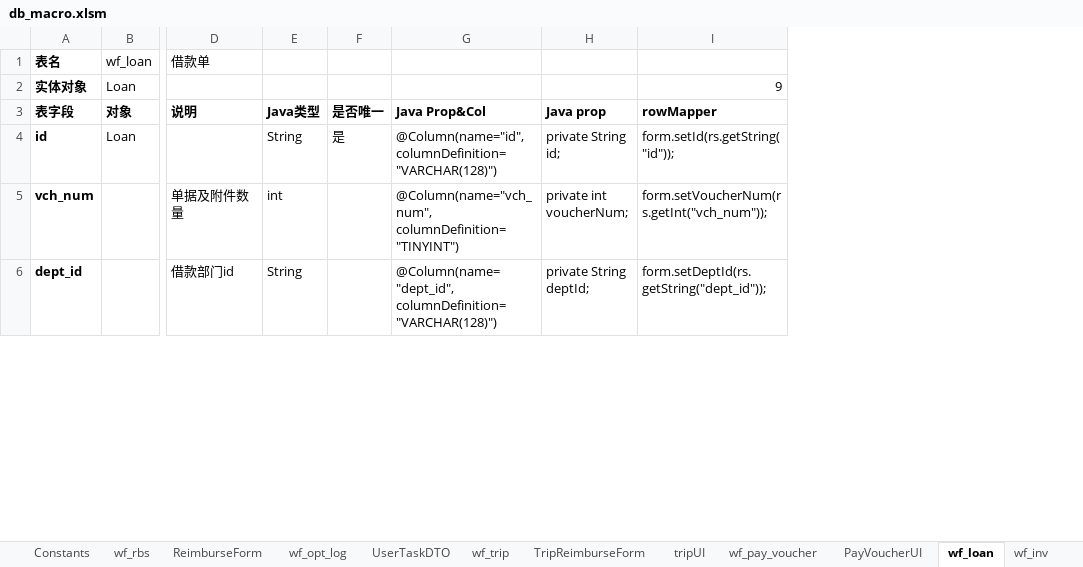
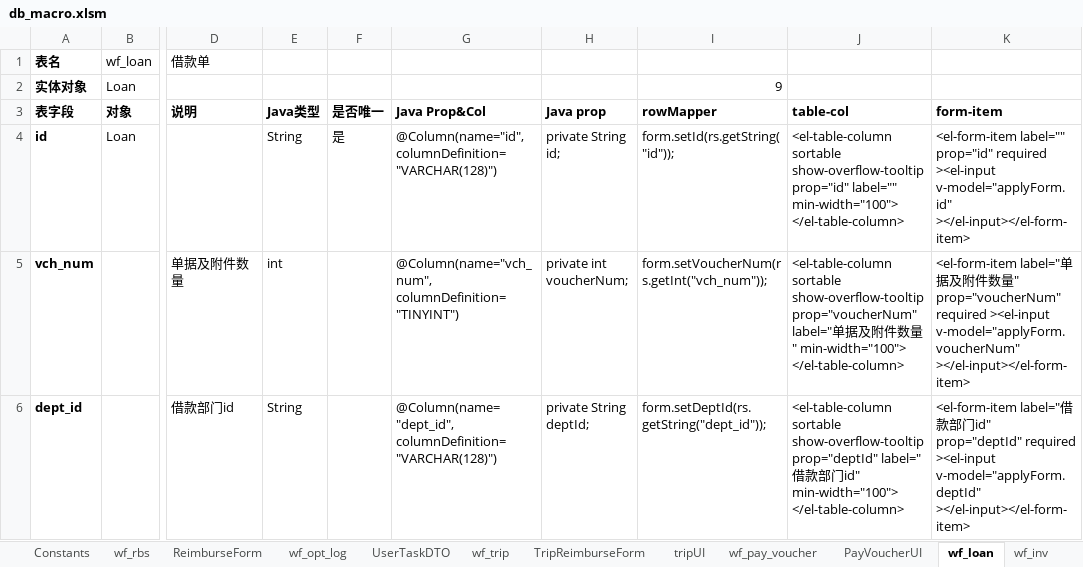
Before and after one commit to lsyxxx/ipms, an Excel workbook: doc/db_macro.xlsm, sheet wf_loan, drawn as a sheet; only a part is shown, gaps mark what is left out; values as stored, in another font and other column widths than the file's, no borders; charts and pictures not drawn; the diff covers the shown part only; the diff names each change by its address in the sheet, - before the commit and + after, or states it on an @@ line.

```diff
--- a/doc/db_macro.xlsm (sheet wf_loan)
+++ b/doc/db_macro.xlsm (sheet wf_loan)
+column J (table-col), rows 4-6: <el-table-column sortable show-overflow-tooltip prop="id" label="" min-width="100"> </el-table-column> | <el-table-column sortable show-overflow-tooltip prop="voucherNum" label="单据及附件数量" min-width="100"> </el-table-column> | <el-table-column sortable show-overflow-tooltip prop="deptId" label="借款部门id" min-width="100"> </el-table-column>
+column K (form-item), rows 4-6: <el-form-item label="" prop="id" required ><el-input v-model="applyForm.id" ></el-input></el-form-item> | <el-form-item label="单据及附件数量" prop="voucherNum" required ><el-input v-model="applyForm.voucherNum" ></el-input></el-form-item> | <el-form-item label="借款部门id" prop="deptId" required ><el-input v-model="applyForm.deptId" ></el-input></el-form-item>
```
Also changed, not shown: 4 edited cells elsewhere in this sheet, sheet wf_trip, sheet wf_pay_voucher, other sheet tabs, charts or pictures, 7 other files.
